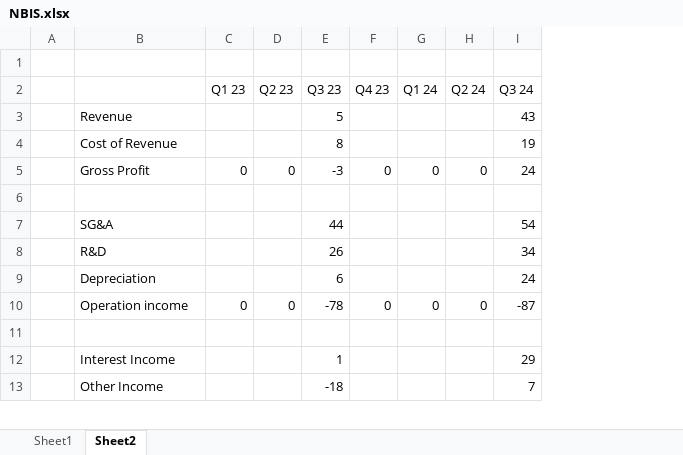
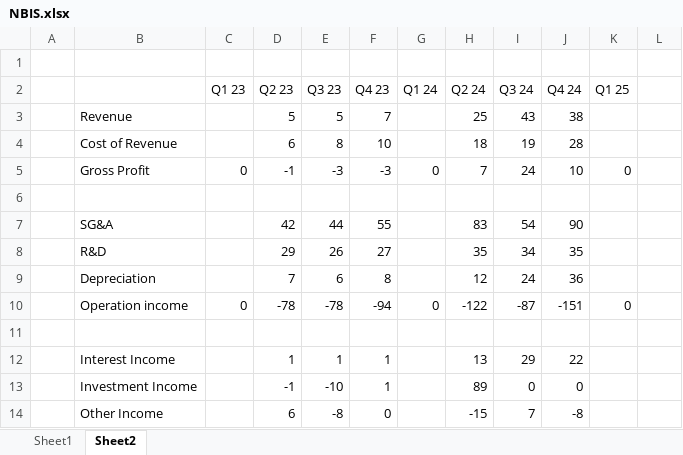
Before and after one commit to YJLim926/Model, an Excel workbook: NBIS.xlsx, sheet Sheet2, drawn as a sheet; only a part is shown; values as stored, in another font and other column widths than the file's, no borders; addresses are those after the commit; the diff covers the shown part only; the diff names each change by its address in the sheet, - before the commit and + after, or states it on an @@ line.

```diff
--- a/NBIS.xlsx (sheet Sheet2)
+++ b/NBIS.xlsx (sheet Sheet2)
+column J (Q4 24), rows 3-12: 38 | 28 | 10 |  | 90 | 35 | 36 | -151 |  | 22; row 14: -8
+column K (Q1 25), rows 5-10: 0 |  |  |  |  | 0
+column L, empty
-D3 (Q2 23): (empty)
+D3 (Q2 23): 5
-F3 (Q4 23): (empty)
+F3 (Q4 23): 7
-H3 (Q2 24): (empty)
+H3 (Q2 24): 25
-D4 (Q2 23): (empty)
+D4 (Q2 23): 6
-F4 (Q4 23): (empty)
+F4 (Q4 23): 10
-H4 (Q2 24): (empty)
+H4 (Q2 24): 18
-D5 (Q2 23): 0
+D5 (Q2 23): -1
-F5 (Q4 23): 0
+F5 (Q4 23): -3
-H5 (Q2 24): 0
+H5 (Q2 24): 7
-D7 (Q2 23): (empty)
+D7 (Q2 23): 42
-F7 (Q4 23): (empty)
+F7 (Q4 23): 55
-H7 (Q2 24): (empty)
+H7 (Q2 24): 83
-D8 (Q2 23): (empty)
+D8 (Q2 23): 29
-F8 (Q4 23): (empty)
+F8 (Q4 23): 27
-H8 (Q2 24): (empty)
+H8 (Q2 24): 35
-D9 (Q2 23): (empty)
+D9 (Q2 23): 7
-F9 (Q4 23): (empty)
+F9 (Q4 23): 8
-H9 (Q2 24): (empty)
+H9 (Q2 24): 12
-D10 (Q2 23): 0
+D10 (Q2 23): -78
-F10 (Q4 23): 0
+F10 (Q4 23): -94
-H10 (Q2 24): 0
+H10 (Q2 24): -122
-D12 (Q2 23): (empty)
+D12 (Q2 23): 1
-F12 (Q4 23): (empty)
+F12 (Q4 23): 1
-H12 (Q2 24): (empty)
+H12 (Q2 24): 13
+row 13:  | Investment Income |  | -1 | -10 | 1 |  | 89 | 0 | 0
-D14 (Q2 23): (empty)
+D14 (Q2 23): 6
-E14 (Q3 23): -18
+E14 (Q3 23): -8
-F14 (Q4 23): (empty)
+F14 (Q4 23): 0
-H14 (Q2 24): (empty)
+H14 (Q2 24): -15
```
Also changed, not shown: 4 added rows and 6 edited cells elsewhere in this sheet, sheet Sheet1, formulas that keep their value, Bio Catalyst Date.xlsx.
